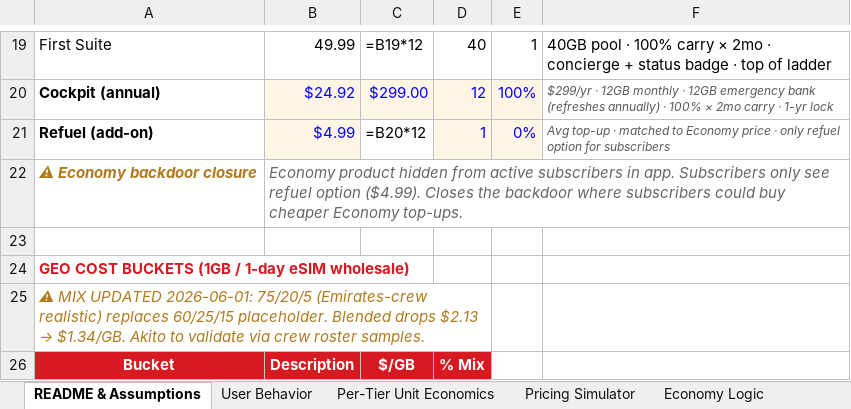
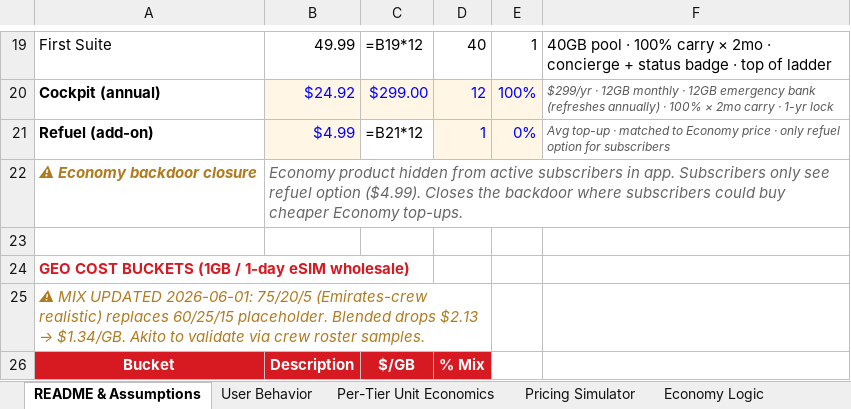
Before and after one commit to peanut-e-sim/peanut-esim-business-overview, an Excel workbook: docs/downloads/Peanut-eSIM-PL-Model-2026-05-31.xlsx, sheet README & Assumptions, drawn as a sheet; only a part is shown, gaps mark what is left out; values as stored, in another font and other column widths than the file's, no borders; formulas without a stored value are shown as written; the diff names each change by its address in the sheet, - before the commit and + after, or states it on an @@ line.

```diff
--- a/docs/downloads/Peanut-eSIM-PL-Model-2026-05-31.xlsx (sheet README & Assumptions)
+++ b/docs/downloads/Peanut-eSIM-PL-Model-2026-05-31.xlsx (sheet README & Assumptions)
-C21: =B20*12
+C21: =B21*12
```
Also changed, not shown: sheet Strategic Scenarios, sheet Per-Tier Geo Mix.
